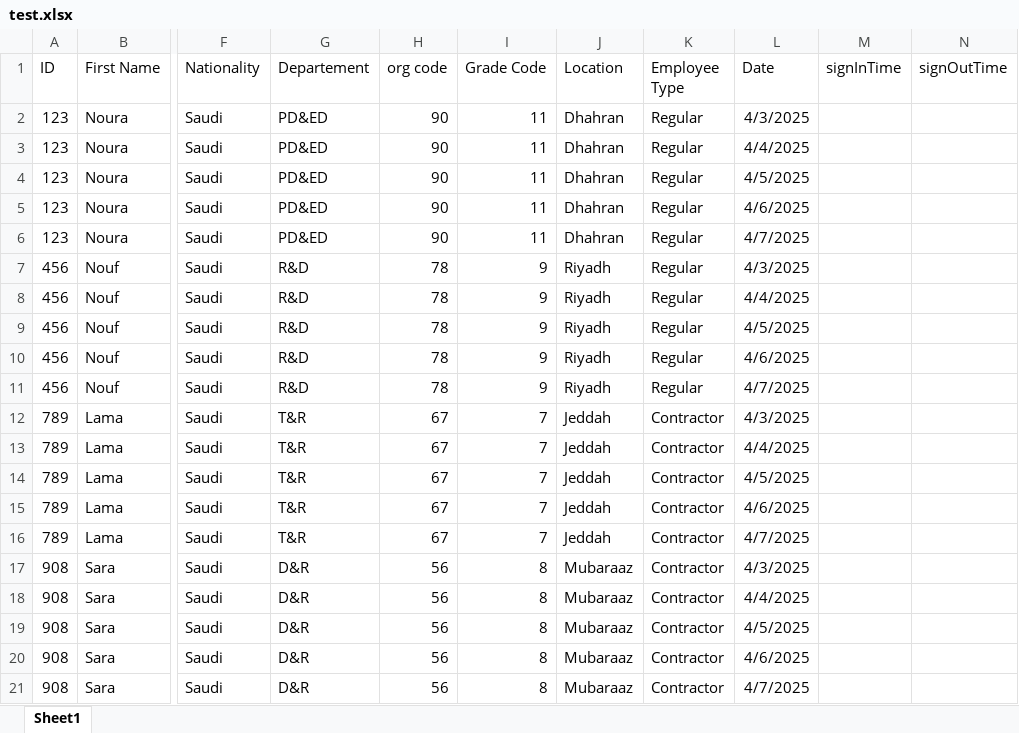
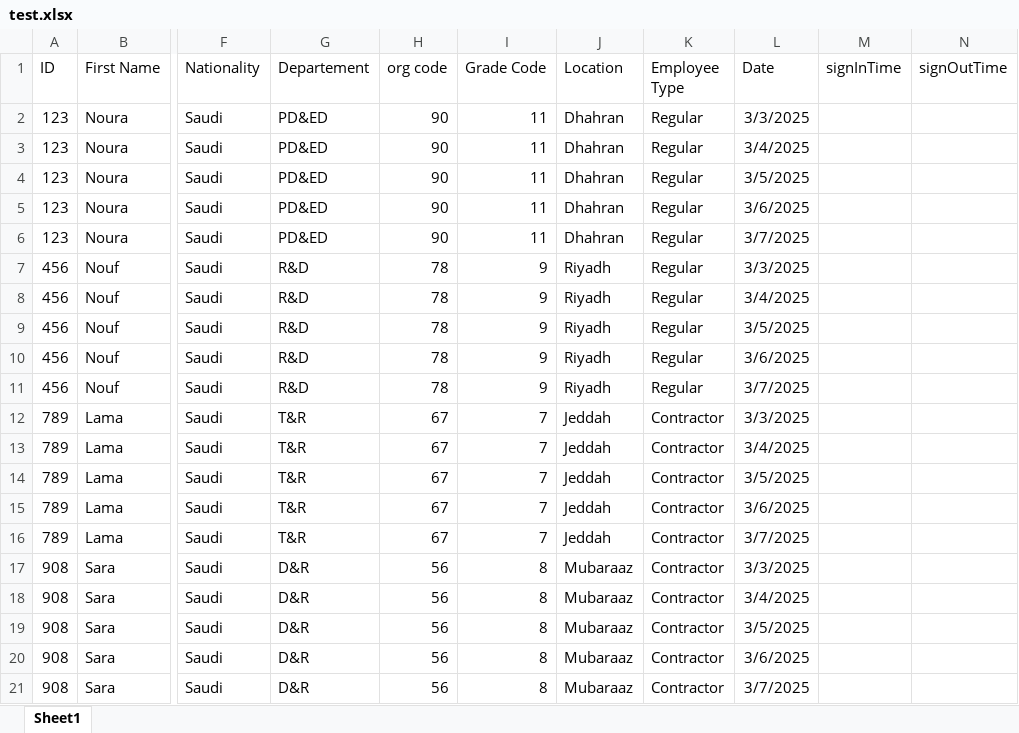
Before and after one commit to Noura-j/excelfile, an Excel workbook: test.xlsx, sheet Sheet1, drawn as a sheet; only a part is shown, gaps mark what is left out; values as stored, in another font and other column widths than the file's, no borders; table styles not drawn; the diff names each change by its address in the sheet, - before the commit and + after, or states it on an @@ line.

Commit message:
Updating Sheet1-2.xlsx

```diff
--- a/test.xlsx (sheet Sheet1)
+++ b/test.xlsx (sheet Sheet1)
-L2 (Date): 4/3/2025
+L2 (Date): 3/3/2025
-L3 (Date): 4/4/2025
+L3 (Date): 3/4/2025
-L4 (Date): 4/5/2025
+L4 (Date): 3/5/2025
-L5 (Date): 4/6/2025
+L5 (Date): 3/6/2025
-L6 (Date): 4/7/2025
+L6 (Date): 3/7/2025
-L7 (Date): 4/3/2025
+L7 (Date): 3/3/2025
-L8 (Date): 4/4/2025
+L8 (Date): 3/4/2025
-L9 (Date): 4/5/2025
+L9 (Date): 3/5/2025
-L10 (Date): 4/6/2025
+L10 (Date): 3/6/2025
-L11 (Date): 4/7/2025
+L11 (Date): 3/7/2025
-L12 (Date): 4/3/2025
+L12 (Date): 3/3/2025
-L13 (Date): 4/4/2025
+L13 (Date): 3/4/2025
-L14 (Date): 4/5/2025
+L14 (Date): 3/5/2025
-L15 (Date): 4/6/2025
+L15 (Date): 3/6/2025
-L16 (Date): 4/7/2025
+L16 (Date): 3/7/2025
-L17 (Date): 4/3/2025
+L17 (Date): 3/3/2025
-L18 (Date): 4/4/2025
+L18 (Date): 3/4/2025
-L19 (Date): 4/5/2025
+L19 (Date): 3/5/2025
-L20 (Date): 4/6/2025
+L20 (Date): 3/6/2025
-L21 (Date): 4/7/2025
+L21 (Date): 3/7/2025
```
